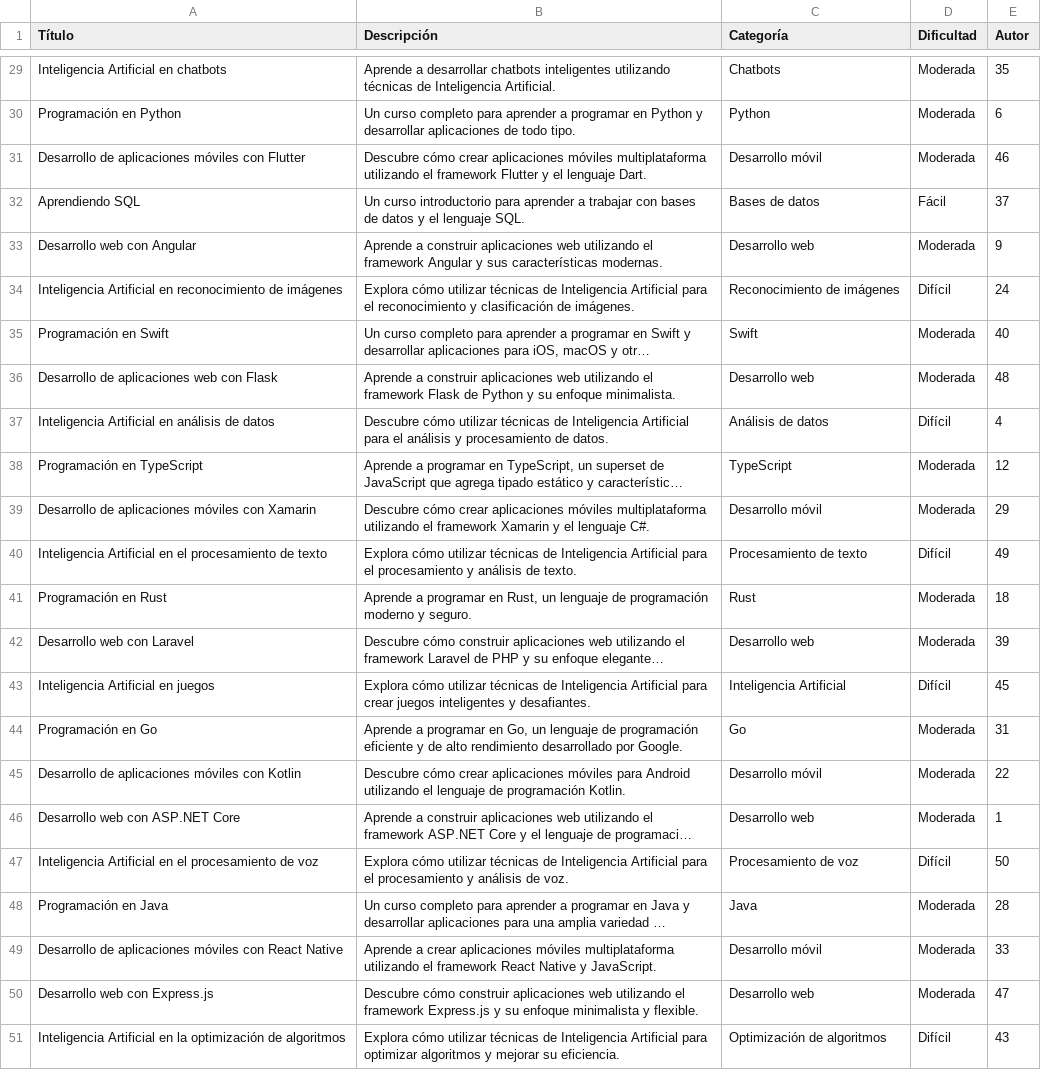
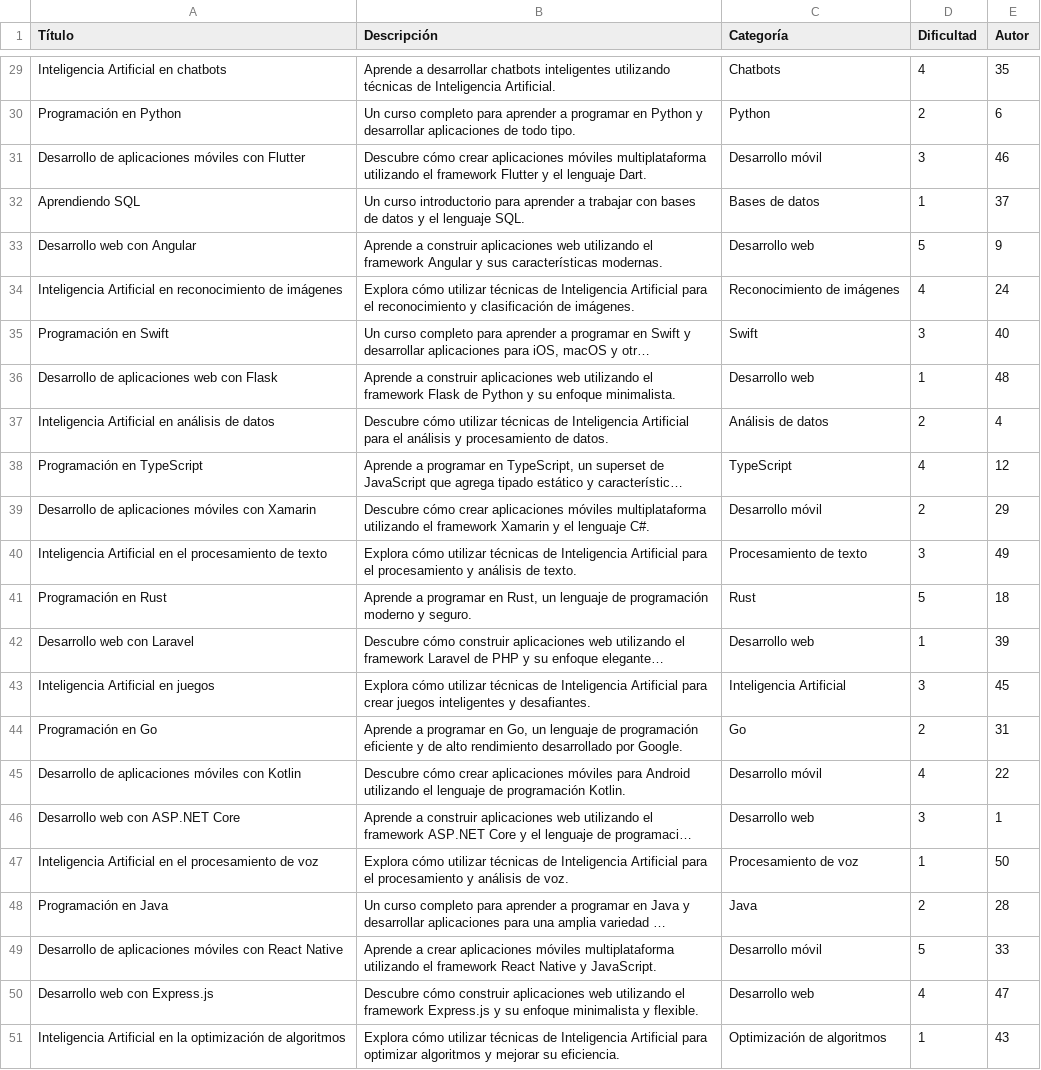
Before and after one commit to OrzeFox/Nueva-carpeta, a CSV file: csv/contenido.csv, drawn as a sheet; only a part is shown, gaps mark what is left out; long unchanged cells end in …; the diff covers the shown part only; the diff names each change by its address in the sheet, - before the commit and + after, or states it on an @@ line.

```diff
--- a/csv/contenido.csv
+++ b/csv/contenido.csv
-D29 (Dificultad): Moderada
+D29 (Dificultad): 4
-D30 (Dificultad): Moderada
+D30 (Dificultad): 2
-D31 (Dificultad): Moderada
+D31 (Dificultad): 3
-D32 (Dificultad): Fácil
+D32 (Dificultad): 1
-D33 (Dificultad): Moderada
+D33 (Dificultad): 5
-D34 (Dificultad): Difícil
+D34 (Dificultad): 4
-D35 (Dificultad): Moderada
+D35 (Dificultad): 3
-D36 (Dificultad): Moderada
+D36 (Dificultad): 1
-D37 (Dificultad): Difícil
+D37 (Dificultad): 2
-D38 (Dificultad): Moderada
+D38 (Dificultad): 4
-D39 (Dificultad): Moderada
+D39 (Dificultad): 2
-D40 (Dificultad): Difícil
+D40 (Dificultad): 3
-D41 (Dificultad): Moderada
+D41 (Dificultad): 5
-D42 (Dificultad): Moderada
+D42 (Dificultad): 1
-D43 (Dificultad): Difícil
+D43 (Dificultad): 3
-D44 (Dificultad): Moderada
+D44 (Dificultad): 2
-D45 (Dificultad): Moderada
+D45 (Dificultad): 4
-D46 (Dificultad): Moderada
+D46 (Dificultad): 3
-D47 (Dificultad): Difícil
+D47 (Dificultad): 1
-D48 (Dificultad): Moderada
+D48 (Dificultad): 2
-D49 (Dificultad): Moderada
+D49 (Dificultad): 5
-D50 (Dificultad): Moderada
+D50 (Dificultad): 4
-D51 (Dificultad): Difícil
+D51 (Dificultad): 1
```
Also changed, not shown: 27 edited cells elsewhere in this file, 4 other files.
